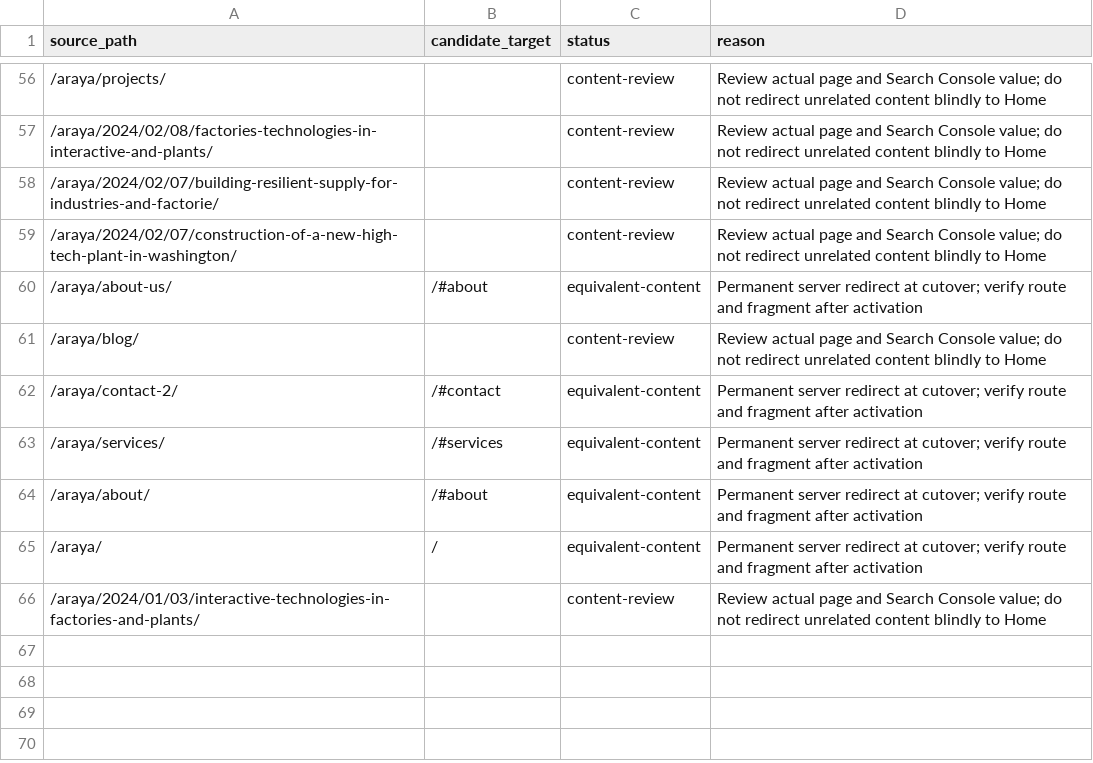
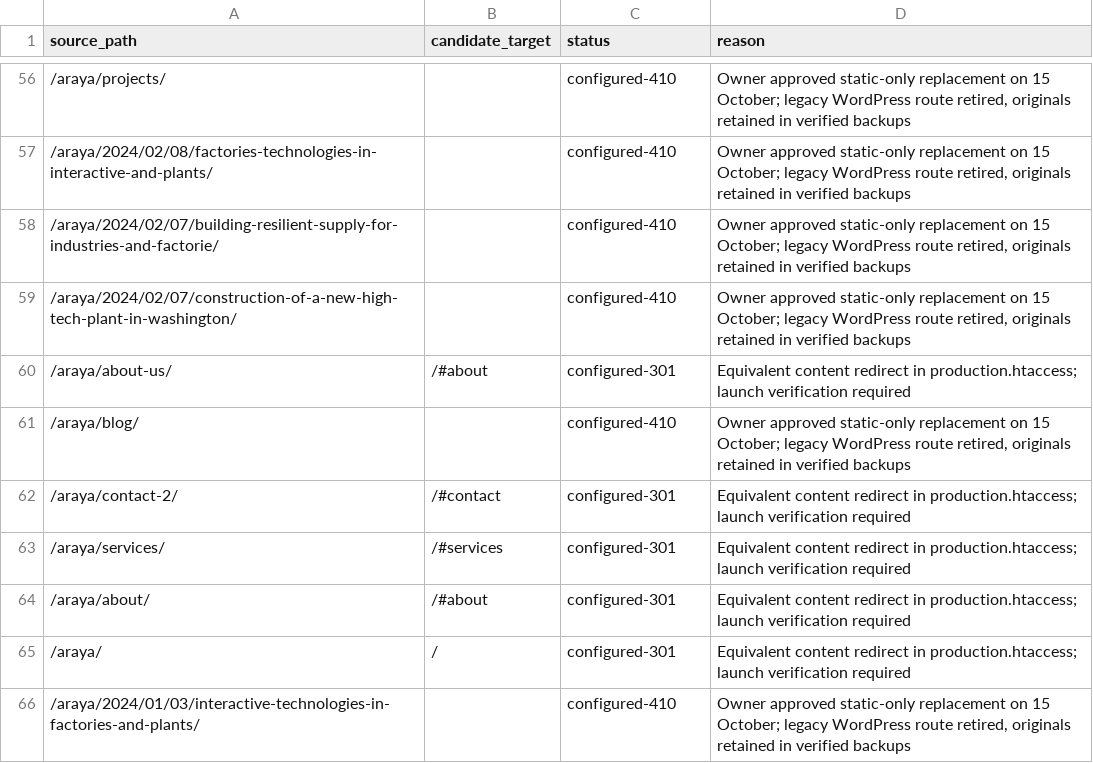
Before and after one commit to at-control/arayaweb, a CSV file: docs/LEGACY-URL-MAP-2026-10-15.csv, drawn as a sheet; only a part is shown, gaps mark what is left out; the diff covers the shown part only.

Commit message:
Launch static production deployment with verified main CI and rollback

```diff
--- a/docs/LEGACY-URL-MAP-2026-10-15.csv
+++ b/docs/LEGACY-URL-MAP-2026-10-15.csv
@@ -56,11 +56,11 @@ source_path,candidate_target,status,reason
-/araya/projects/,,content-review,Review actual page and Search Console value; do not redirect unrelated content blindly to Home
-/araya/2024/02/08/factories-technologies-in-interactive-and-plants/,,content-review,Review actual page and Search Console value; do not redirect unrelated content blindly to Home
-/araya/2024/02/07/building-resilient-supply-for-industries-and-factorie/,,content-review,Review actual page and Search Console value; do not redirect unrelated content blindly to Home
-/araya/2024/02/07/construction-of-a-new-high-tech-plant-in-washington/,,content-review,Review actual page and Search Console value; do not redirect unrelated content blindly to Home
-/araya/about-us/,/#about,equivalent-content,Permanent server redirect at cutover; verify route and fragment after activation
-/araya/blog/,,content-review,Review actual page and Search Console value; do not redirect unrelated content blindly to Home
-/araya/contact-2/,/#contact,equivalent-content,Permanent server redirect at cutover; verify route and fragment after activation
-/araya/services/,/#services,equivalent-content,Permanent server redirect at cutover; verify route and fragment after activation
-/araya/about/,/#about,equivalent-content,Permanent server redirect at cutover; verify route and fragment after activation
-/araya/,/,equivalent-content,Permanent server redirect at cutover; verify route and fragment after activation
-/araya/2024/01/03/interactive-technologies-in-factories-and-plants/,,content-review,Review actual page and Search Console value; do not redirect unrelated content blindly to Home
+/araya/projects/,,configured-410,"Owner approved static-only replacement on 15 October; legacy WordPress route retired, originals retained in verified backups"
+/araya/2024/02/08/factories-technologies-in-interactive-and-plants/,,configured-410,"Owner approved static-only replacement on 15 October; legacy WordPress route retired, originals retained in verified backups"
+/araya/2024/02/07/building-resilient-supply-for-industries-and-factorie/,,configured-410,"Owner approved static-only replacement on 15 October; legacy WordPress route retired, originals retained in verified backups"
+/araya/2024/02/07/construction-of-a-new-high-tech-plant-in-washington/,,configured-410,"Owner approved static-only replacement on 15 October; legacy WordPress route retired, originals retained in verified backups"
+/araya/about-us/,/#about,configured-301,Equivalent content redirect in production.htaccess; launch verification required
+/araya/blog/,,configured-410,"Owner approved static-only replacement on 15 October; legacy WordPress route retired, originals retained in verified backups"
+/araya/contact-2/,/#contact,configured-301,Equivalent content redirect in production.htaccess; launch verification required
+/araya/services/,/#services,configured-301,Equivalent content redirect in production.htaccess; launch verification required
+/araya/about/,/#about,configured-301,Equivalent content redirect in production.htaccess; launch verification required
+/araya/,/,configured-301,Equivalent content redirect in production.htaccess; launch verification required
+/araya/2024/01/03/interactive-technologies-in-factories-and-plants/,,configured-410,"Owner approved static-only replacement on 15 October; legacy WordPress route retired, originals retained in verified backups"
```
Also changed, not shown: 108 edited cells elsewhere in this file, 14 other files.
